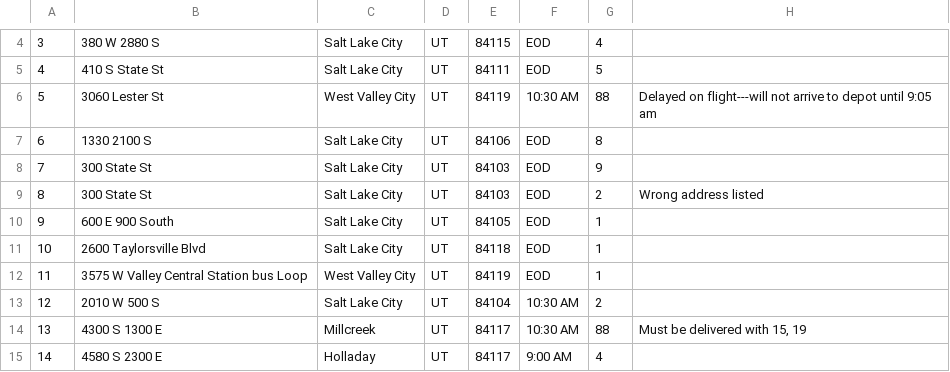
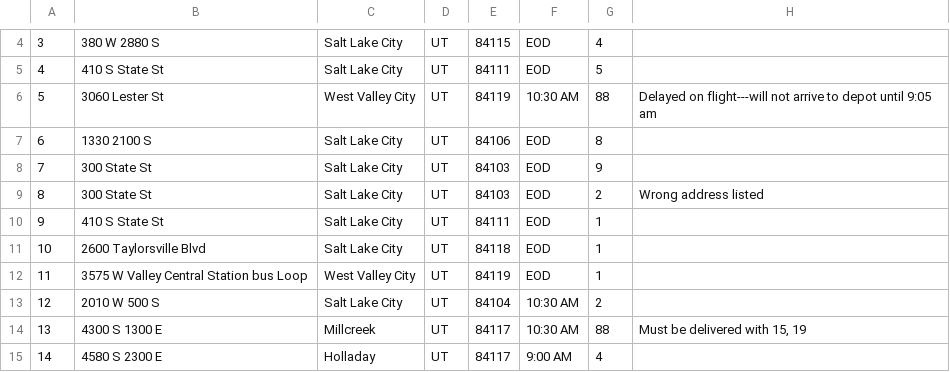
Before and after one commit to Glovedude/distanceproject, a CSV file: WGUPSPackageData.csv, drawn as a sheet; only a part is shown, gaps mark what is left out.

```diff
--- a/WGUPSPackageData.csv
+++ b/WGUPSPackageData.csv
@@ -9,3 +9,3 @@
 8,300 State St,Salt Lake City,UT,84103,EOD,2,Wrong address listed,,,,,
-9,600 E 900 South,Salt Lake City,UT,84105,EOD,1,,,,,,
+9,410 S State St,Salt Lake City,UT,84111,EOD,1,,,,,,
 10,2600 Taylorsville Blvd,Salt Lake City,UT,84118,EOD,1,,,,,,
```
Also changed, not shown: 2 other files.
